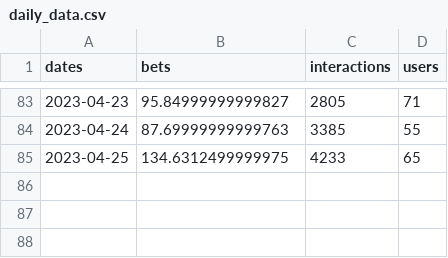
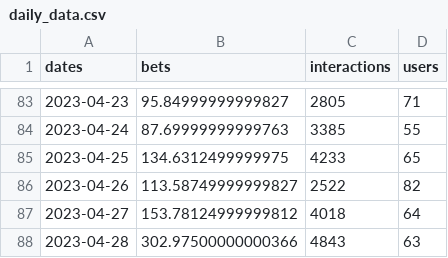
Before and after one commit to SolDungeon/chart_data, a CSV file: daily_data.csv, drawn as a sheet; only a part is shown, gaps mark what is left out; the diff names each change by its address in the sheet, - before the commit and + after, or states it on an @@ line.

```diff
--- a/daily_data.csv
+++ b/daily_data.csv
+row 86: 2023-04-26 | 113.58749999999827 | 2522 | 82
+row 87: 2023-04-27 | 153.78124999999812 | 4018 | 64
+row 88: 2023-04-28 | 302.97500000000366 | 4843 | 63
```
Also changed, not shown: 1 other file.
